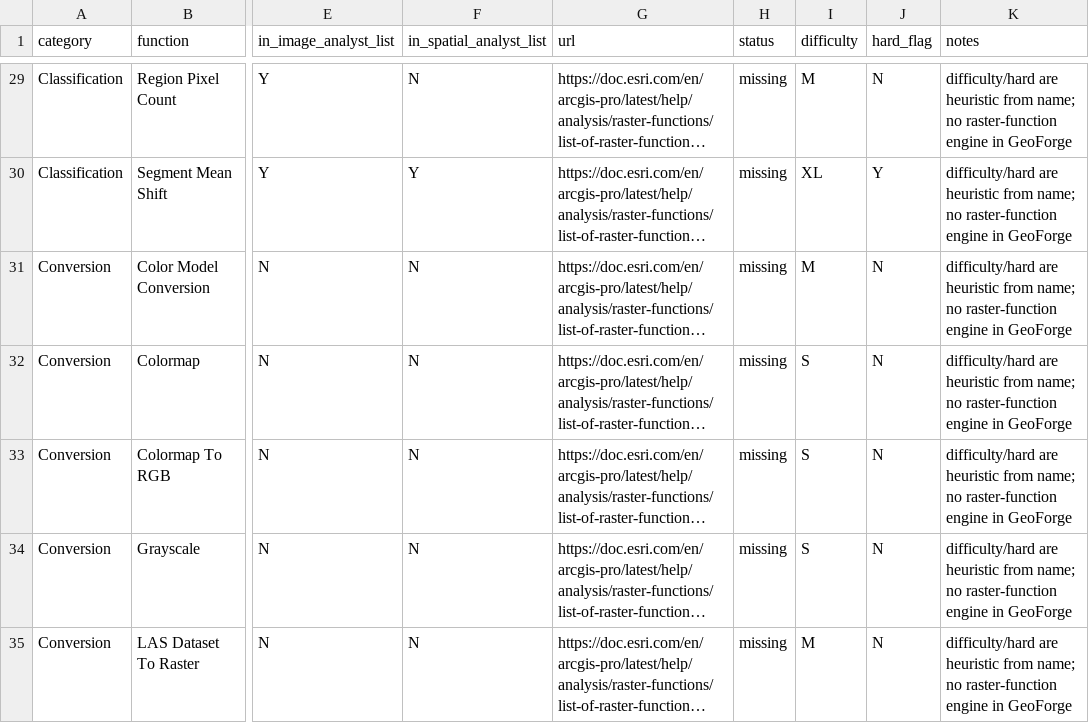
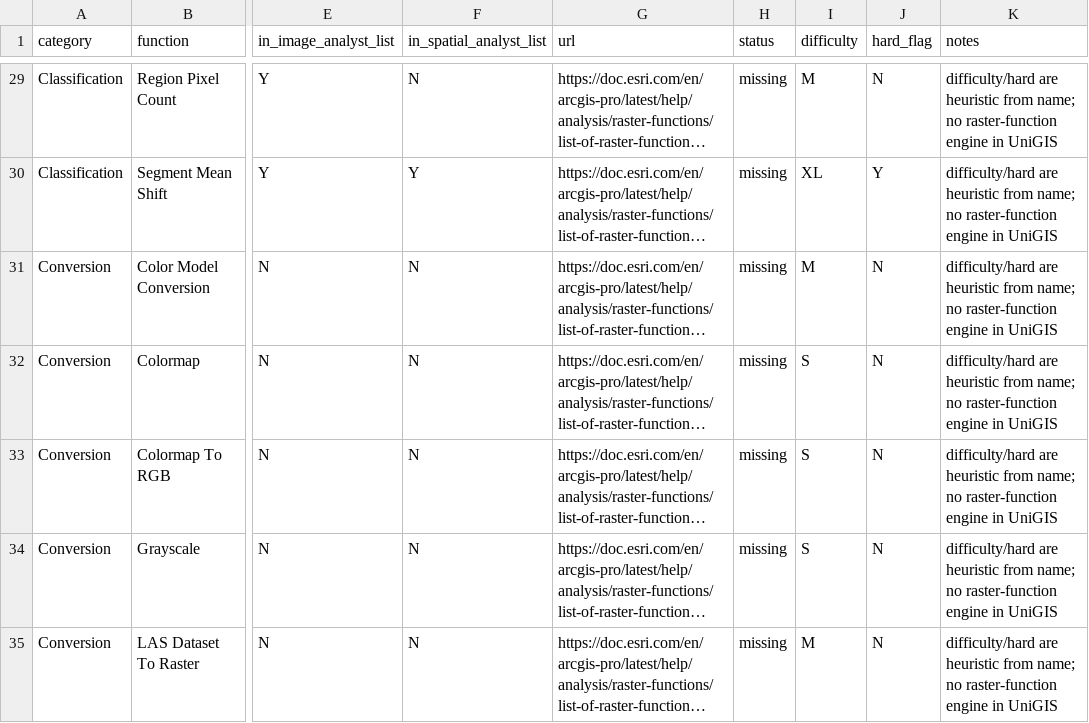
Before and after one commit to JanSolo99/geoforge, a CSV file: docs/arcgis-inventory/raster_functions.csv, drawn as a sheet; only a part is shown, gaps mark what is left out; long unchanged cells end in …; the diff covers the shown part only; the diff names each change by its address in the sheet, - before the commit and + after, or states it on an @@ line.

```diff
--- a/docs/arcgis-inventory/raster_functions.csv
+++ b/docs/arcgis-inventory/raster_functions.csv
-K29:K35 (notes): …engine in GeoForge
+K29:K35 (notes): …engine in UniGIS
```
Also changed, not shown: 180 edited cells elsewhere in this file, app/crates/ui-egui/src/i18n/ko.tsv, docs/arcgis-inventory/file_formats.csv, 48 other files.
